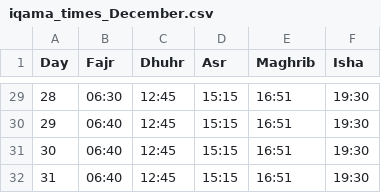
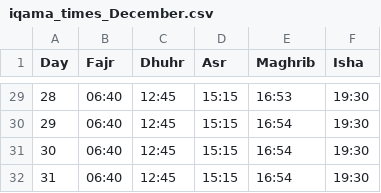
Before and after one commit to MuhammadElsoukkary/PrayerTimesScraper, a CSV file: prayer_times/iqama_times_December.csv, drawn as a sheet; only a part is shown, gaps mark what is left out; the diff covers the shown part only.

```diff
--- a/prayer_times/iqama_times_December.csv
+++ b/prayer_times/iqama_times_December.csv
@@ -29,4 +29,4 @@ Day,Fajr,Dhuhr,Asr,Maghrib,Isha
-28,06:30,12:45,15:15,16:51,19:30
-29,06:40,12:45,15:15,16:51,19:30
-30,06:40,12:45,15:15,16:51,19:30
-31,06:40,12:45,15:15,16:51,19:30
+28,06:40,12:45,15:15,16:53,19:30
+29,06:40,12:45,15:15,16:54,19:30
+30,06:40,12:45,15:15,16:54,19:30
+31,06:40,12:45,15:15,16:54,19:30
```
Also changed, not shown: 42 edited cells elsewhere in this file, prayer_times/athan_times_December.csv.
